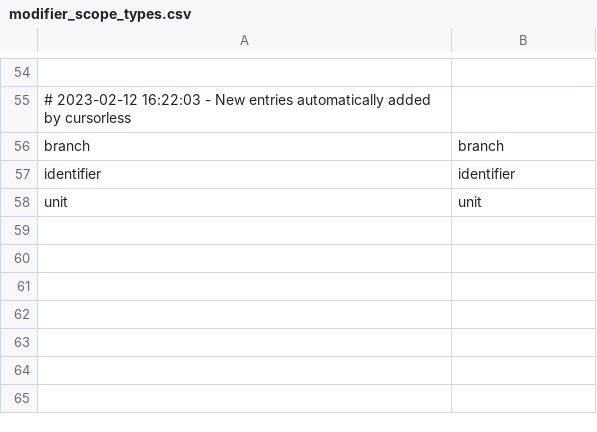
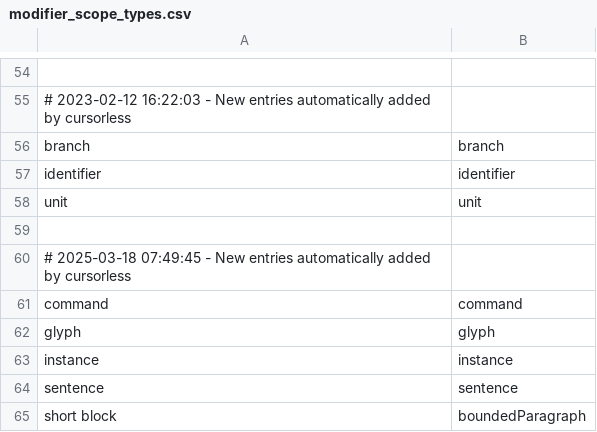
Before and after one commit to sbungartz/dotfiles, a CSV file: dotfiles/talon/user/cursorless-settings/modifier_scope_types.csv, drawn as a sheet; only a part is shown, gaps mark what is left out.

```diff
--- a/dotfiles/talon/user/cursorless-settings/modifier_scope_types.csv
+++ b/dotfiles/talon/user/cursorless-settings/modifier_scope_types.csv
@@ -58 +58,8 @@ identifier, identifier
 unit, unit
+
+# 2025-03-18 07:49:45 - New entries automatically added by cursorless
+command, command
+glyph, glyph
+instance, instance
+sentence, sentence
+short block, boundedParagraph
```
Also changed, not shown: dotfiles/talon/user/cursorless-settings/actions.csv, dotfiles/talon/user/cursorless-settings/modifiers.csv.
